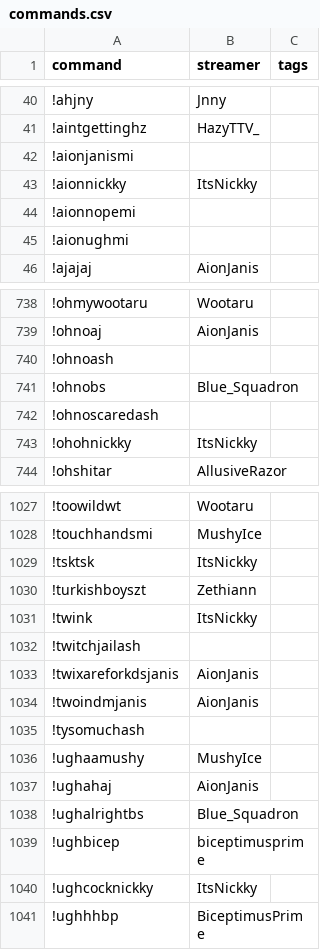
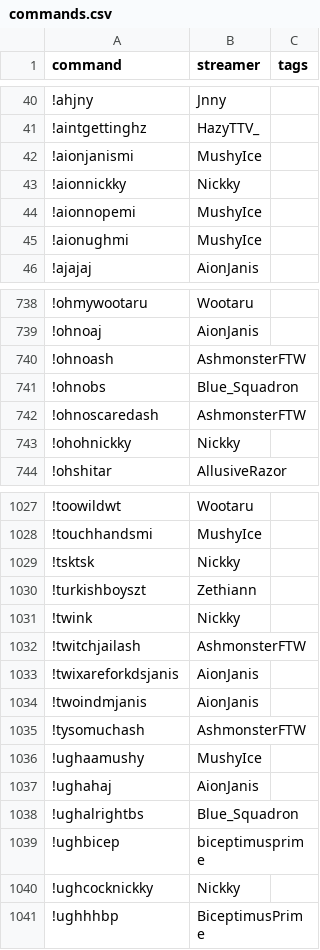
Before and after one commit to aionjanis/aionjanis.github.io, a CSV file: commands.csv, drawn as a sheet; only a part is shown, gaps mark what is left out; the diff covers the shown part only.

Commit message:
Update commands.csv (2026-04-11T08:54:30.676Z)

```diff
--- a/commands.csv
+++ b/commands.csv
@@ -41,6 +41,6 @@ command,streamer,tags
 !aintgettinghz,HazyTTV_,
-!aionjanismi,,
-!aionnickky,ItsNickky,
-!aionnopemi,,
-!aionughmi,,
+!aionjanismi,MushyIce,
+!aionnickky,Nickky,
+!aionnopemi,MushyIce,
+!aionughmi,MushyIce,
 !ajajaj,AionJanis,
@@ -739,6 +739,6 @@ command,streamer,tags
 !ohnoaj,AionJanis,
-!ohnoash,,
+!ohnoash,AshmonsterFTW,
 !ohnobs,Blue_Squadron,
-!ohnoscaredash,,
-!ohohnickky,ItsNickky,
+!ohnoscaredash,AshmonsterFTW,
+!ohohnickky,Nickky,
 !ohshitar,AllusiveRazor,
@@ -1028,9 +1028,9 @@ command,streamer,tags
 !touchhandsmi,MushyIce,
-!tsktsk,ItsNickky,
+!tsktsk,Nickky,
 !turkishboyszt,Zethiann,
-!twink,ItsNickky,
-!twitchjailash,,
+!twink,Nickky,
+!twitchjailash,AshmonsterFTW,
 !twixareforkdsjanis,AionJanis,
 !twoindmjanis,AionJanis,
-!tysomuchash,,
+!tysomuchash,AshmonsterFTW,
 !ughaamushy,MushyIce,
@@ -1039,3 +1039,3 @@ command,streamer,tags
 !ughbicep,biceptimusprime,
-!ughcocknickky,ItsNickky,
+!ughcocknickky,Nickky,
 !ughhhbp,BiceptimusPrime,
```
Also changed, not shown: 87 edited cells elsewhere in this file.
